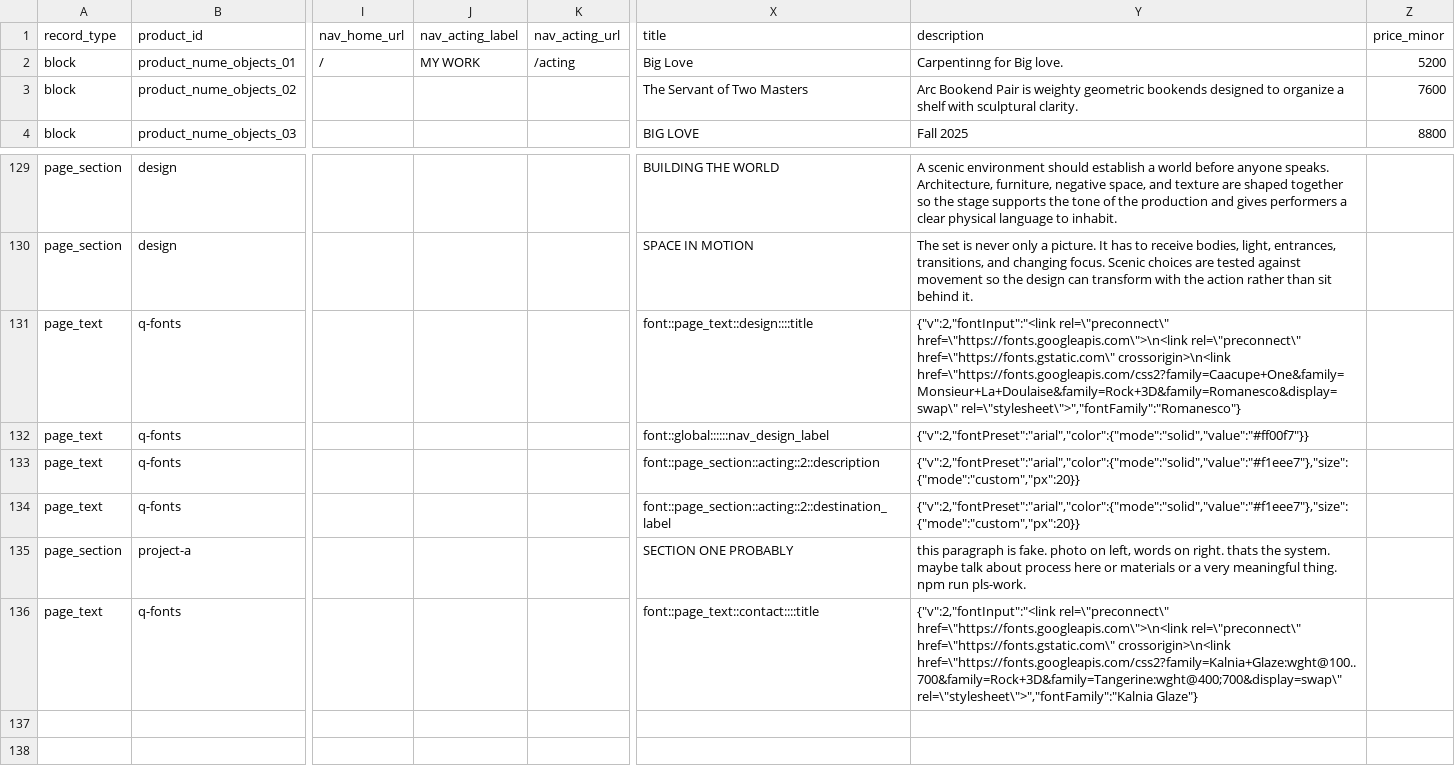
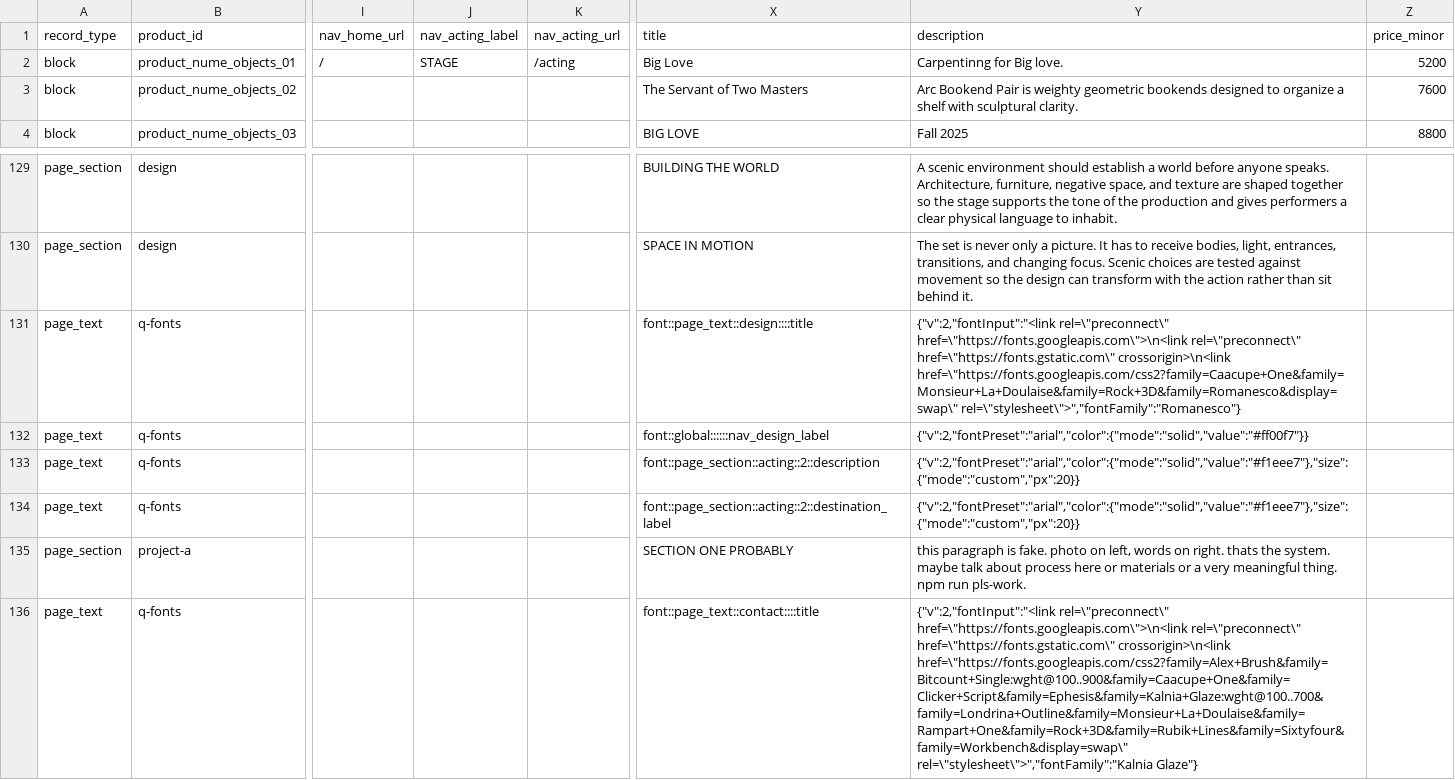
Before and after one commit to thanks-cohn/portofolio, a CSV file: truth.csv, drawn as a sheet; only a part is shown, gaps mark what is left out; the diff names each change by its address in the sheet, - before the commit and + after, or states it on an @@ line.

Commit message:
Publish portfolio edits from floating Q editor

```diff
--- a/truth.csv
+++ b/truth.csv
-J2 (nav_acting_label): MY WORK
+J2 (nav_acting_label): STAGE
-Y136 (description): …href=\"https://fonts.gstatic.com\" crossorigin>\n<link href=\"https://fonts.googleapis.com/css2?family=Kalnia+Glaze:wght@100..700&family=Rock+3D&family=Tangerine:wght@400;700&display=swap\" rel=\"stylesheet\">","fontFamily":"Kalnia Glaze"}
+Y136 (description): …href=\"https://fonts.gstatic.com\" crossorigin>\n<link href=\"https://fonts.googleapis.com/css2?family=Alex+Brush&family=Bitcount+Single:wght@100..900&family=Caacupe+One&family=Clicker+Script&family=Ephesis&family=Kalnia+Glaze:wght@100..700&family=Londrina+Outline&family=Monsieur+La+Doulaise&family=Rampart+One&family=Rock+3D&family=Rubik+Lines&family=Sixtyfour&family=Workbench&display=swap\" rel=\"stylesheet\">","fontFamily":"Kalnia Glaze"}
```
